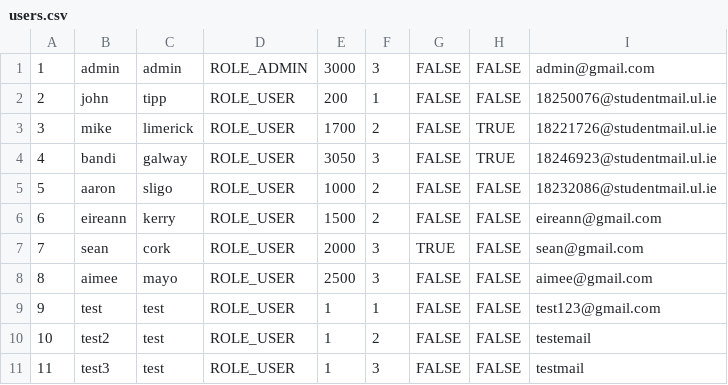
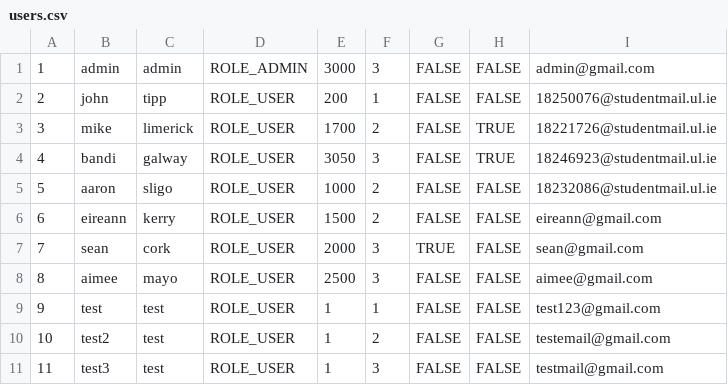
Before and after one commit to mikel112543/CS4227_Blockbuster, a CSV file: users.csv, drawn as a sheet.

```diff
--- a/users.csv
+++ b/users.csv
@@ -9,3 +9,3 @@
 9,test,test,ROLE_USER,1,1,FALSE,FALSE,test123@gmail.com
-10,test2,test,ROLE_USER,1,2,FALSE,FALSE,testemail
-11,test3,test,ROLE_USER,1,3,FALSE,FALSE,testmail
+10,test2,test,ROLE_USER,1,2,FALSE,FALSE,testemail@gmail.com
+11,test3,test,ROLE_USER,1,3,FALSE,FALSE,testmail@gmail.com
```
Also changed, not shown: 3 other files.
